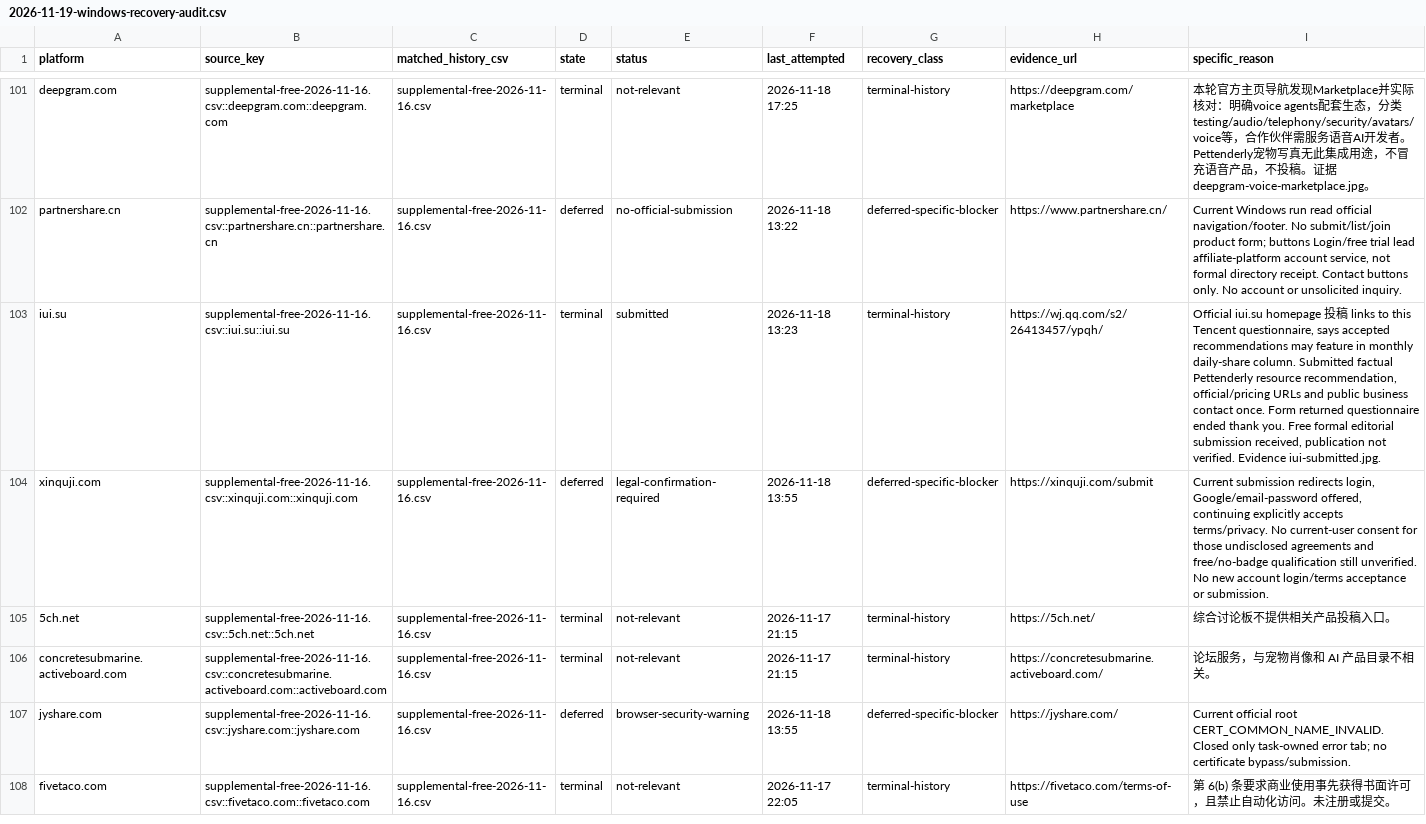
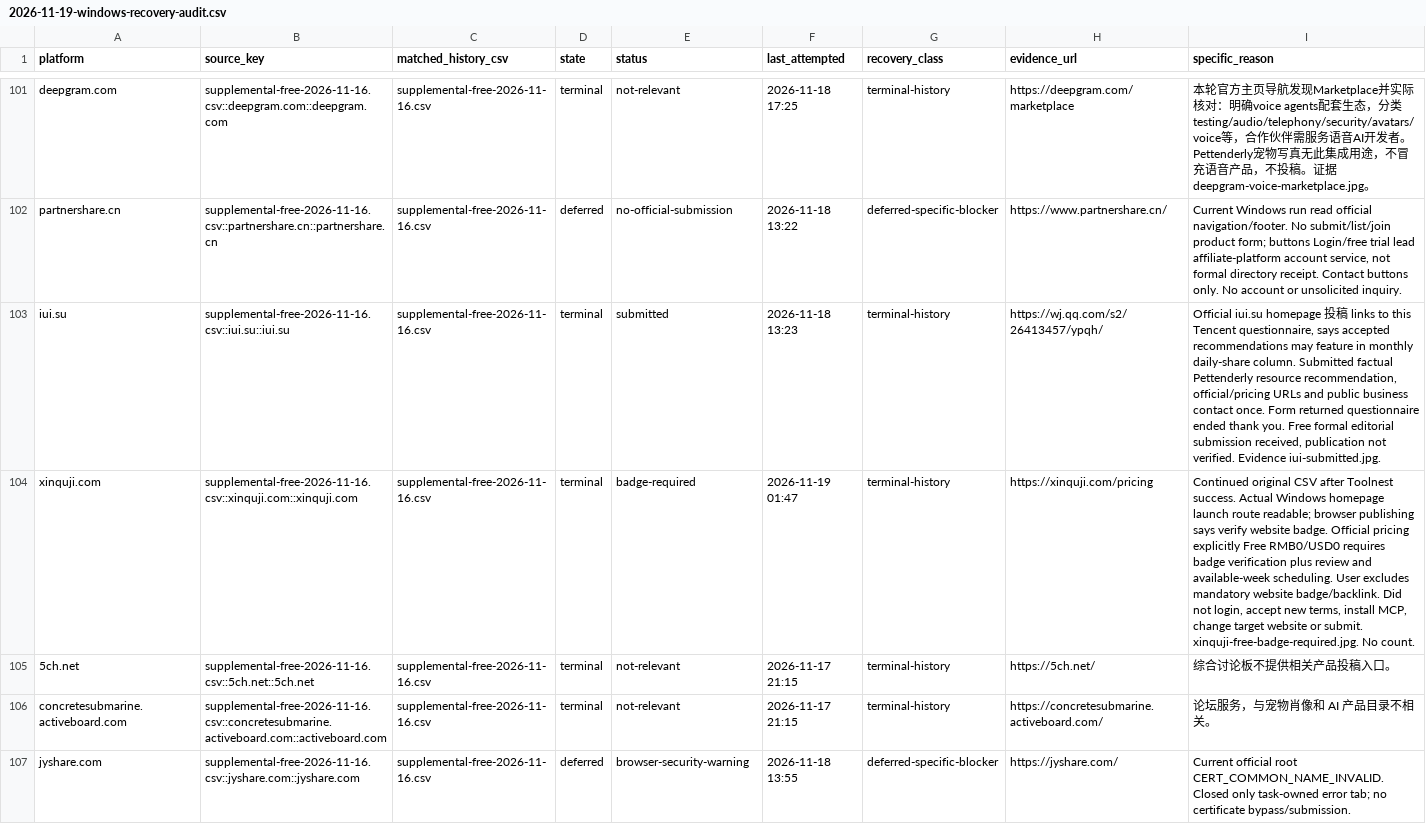
Before and after one commit to cuilinhao/pet-blacklink, a CSV file: soul-cat/records/runs/2026-11-19-windows-recovery-audit.csv, drawn as a sheet; only a part is shown, gaps mark what is left out; the shorter side is filled out with more unchanged rows; the diff covers the shown part only; the diff names each change by its address in the sheet, - before the commit and + after, or states it on an @@ line.

```diff
--- a/soul-cat/records/runs/2026-11-19-windows-recovery-audit.csv
+++ b/soul-cat/records/runs/2026-11-19-windows-recovery-audit.csv
-D104 (state): deferred
+D104 (state): terminal
-E104 (status): legal-confirmation-required
+E104 (status): badge-required
-F104 (last_attempted): 2026-11-18 13:55
+F104 (last_attempted): 2026-11-19 01:47
-G104 (recovery_class): deferred-specific-blocker
+G104 (recovery_class): terminal-history
-H104 (evidence_url): https://xinquji.com/submit
+H104 (evidence_url): https://xinquji.com/pricing
-I104 (specific_reason): Current submission redirects login, Google/email-password offered, continuing explicitly accepts terms/privacy. No current-user consent for those undisclosed agreements and free/no-badge qualification still unverified. No new account login/terms acceptance or submission.
+I104 (specific_reason): Continued original CSV after Toolnest success. Actual Windows homepage launch route readable; browser publishing says verify website badge. Official pricing explicitly Free RMB0/USD0 requires badge verification plus review and available-week scheduling. User excludes mandatory website badge/backlink. Did not login, accept new terms, install MCP, change target website or submit. xinquji-free-badge-required.jpg. No count.
```
Also changed, not shown: 7 edited cells elsewhere in this file, soul-cat/records/platform-progress.csv, soul-cat/records/runs/2026-11-19-windows-current-blockers.csv, 4 other files.
